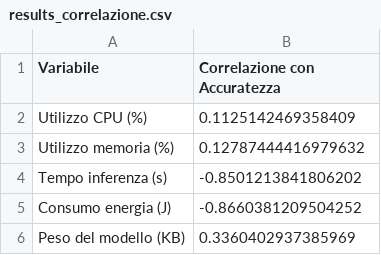
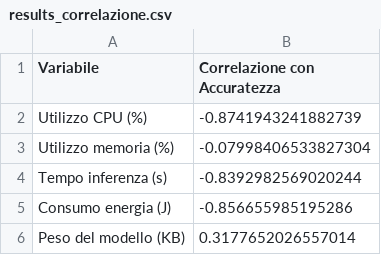
Before and after one commit to russosamuele/SustainablePractises_SmartphoneVersion, a CSV file: SmsSpamDataset/output/results_correlazione.csv, drawn as a sheet.

```diff
--- a/SmsSpamDataset/output/results_correlazione.csv
+++ b/SmsSpamDataset/output/results_correlazione.csv
@@ -1,6 +1,6 @@
 Variabile,Correlazione con Accuratezza
-Utilizzo CPU (%),0.1125142469358409
-Utilizzo memoria (%),0.12787444416979632
-Tempo inferenza (s),-0.8501213841806202
-Consumo energia (J),-0.8660381209504252
-Peso del modello (KB),0.3360402937385969
+Utilizzo CPU (%),-0.8741943241882739
+Utilizzo memoria (%),-0.07998406533827304
+Tempo inferenza (s),-0.8392982569020244
+Consumo energia (J),-0.856655985195286
+Peso del modello (KB),0.3177652026557014
```
Also changed, not shown: CompasDataset/output/results_correlazione.csv, CompasDataset/output/results_stats.csv, 47 other files.
